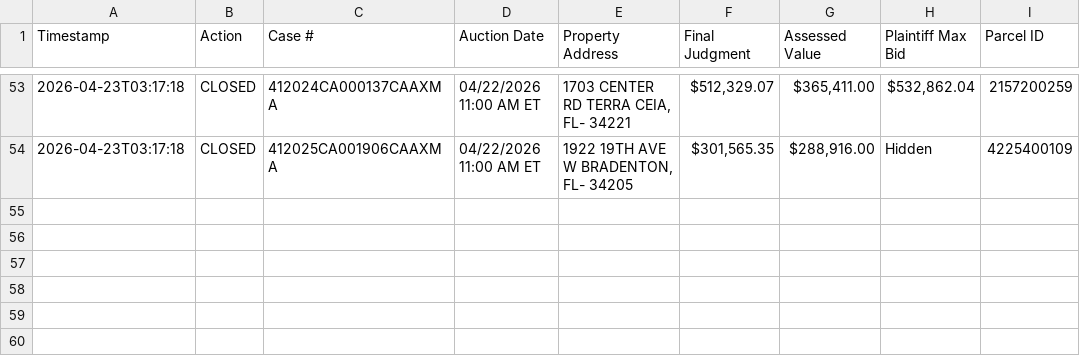
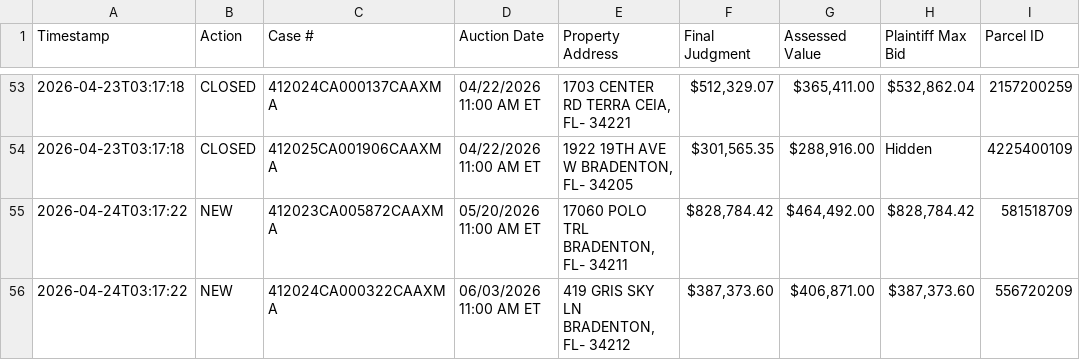
Before and after one commit to figlesias7/realforeclose-manatee, a CSV file: data/event_log.csv, drawn as a sheet; only a part is shown, gaps mark what is left out.

```diff
--- a/data/event_log.csv
+++ b/data/event_log.csv
@@ -54 +54,3 @@ Timestamp,Action,Case #,Auction Date,Property Address,Final Judgment,Assessed Va
 2026-04-23T03:17:18,CLOSED,412025CA001906CAAXMA,04/22/2026 11:00 AM ET,"1922 19TH AVE W BRADENTON, FL- 34205","$301,565.35","$288,916.00",Hidden,4225400109
+2026-04-24T03:17:22,NEW,412023CA005872CAAXMA,05/20/2026 11:00 AM ET,"17060 POLO TRL BRADENTON, FL- 34211","$828,784.42","$464,492.00","$828,784.42",581518709
+2026-04-24T03:17:22,NEW,412024CA000322CAAXMA,06/03/2026 11:00 AM ET,"419 GRIS SKY LN BRADENTON, FL- 34212","$387,373.60","$406,871.00","$387,373.60",556720209
```
Also changed, not shown: data/all_seen.csv, 3 other files.
